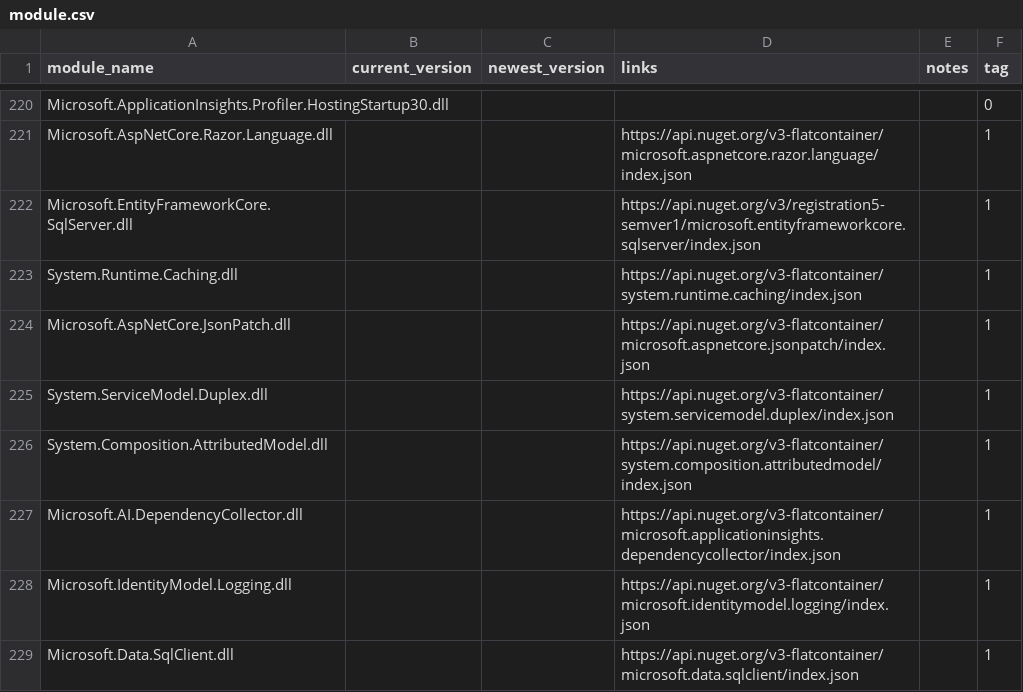
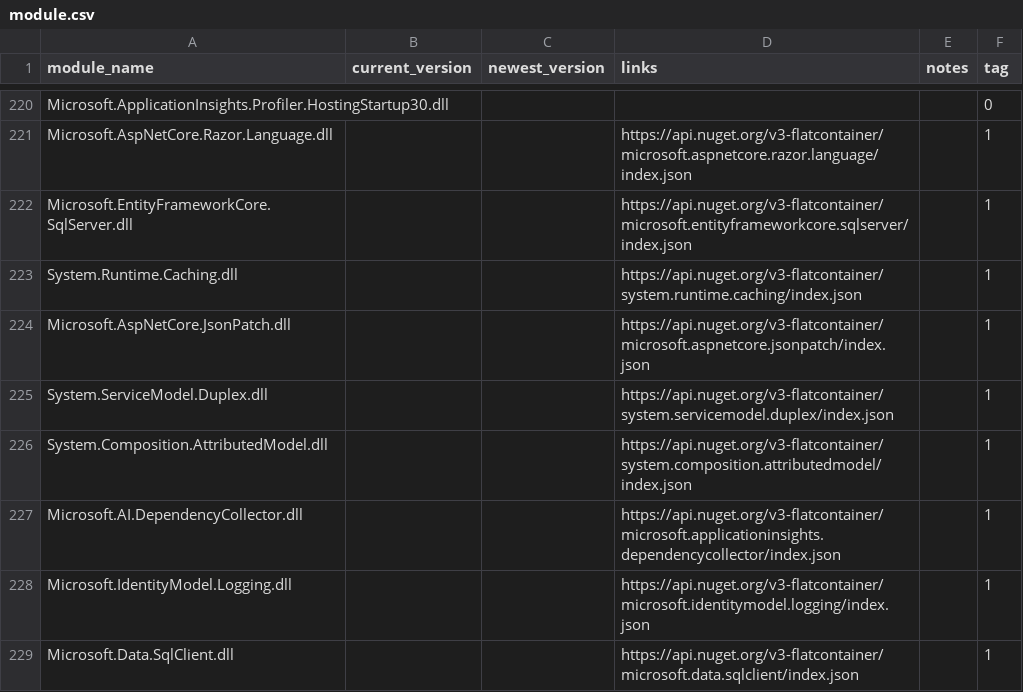
Before and after one commit to diepnt90/SiteAudit, a CSV file: module.csv, drawn as a sheet; only a part is shown, gaps mark what is left out.

Commit message:
Update module.csv

```diff
--- a/module.csv
+++ b/module.csv
@@ -221,3 +221,3 @@ Microsoft.ApplicationInsights.Profiler.HostingStartup30.dll,,,,,0
 Microsoft.AspNetCore.Razor.Language.dll,,,https://api.nuget.org/v3-flatcontainer/microsoft.aspnetcore.razor.language/index.json,,1
-Microsoft.EntityFrameworkCore.SqlServer.dll,,,https://api.nuget.org/v3/registration5-semver1/microsoft.entityframeworkcore.sqlserver/index.json,,1
+Microsoft.EntityFrameworkCore.SqlServer.dll,,,https://api.nuget.org/v3-flatcontainer/microsoft.entityframeworkcore.sqlserver/index.json,,1
 System.Runtime.Caching.dll,,,https://api.nuget.org/v3-flatcontainer/system.runtime.caching/index.json,,1
```
